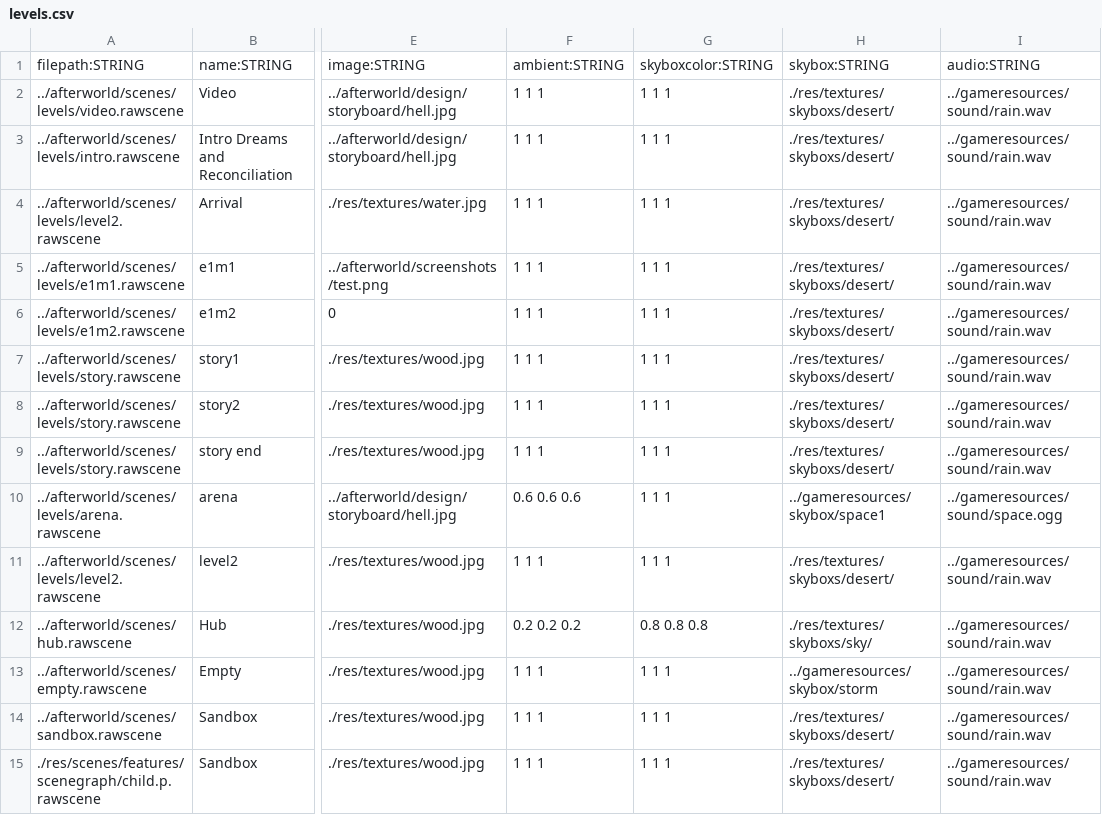
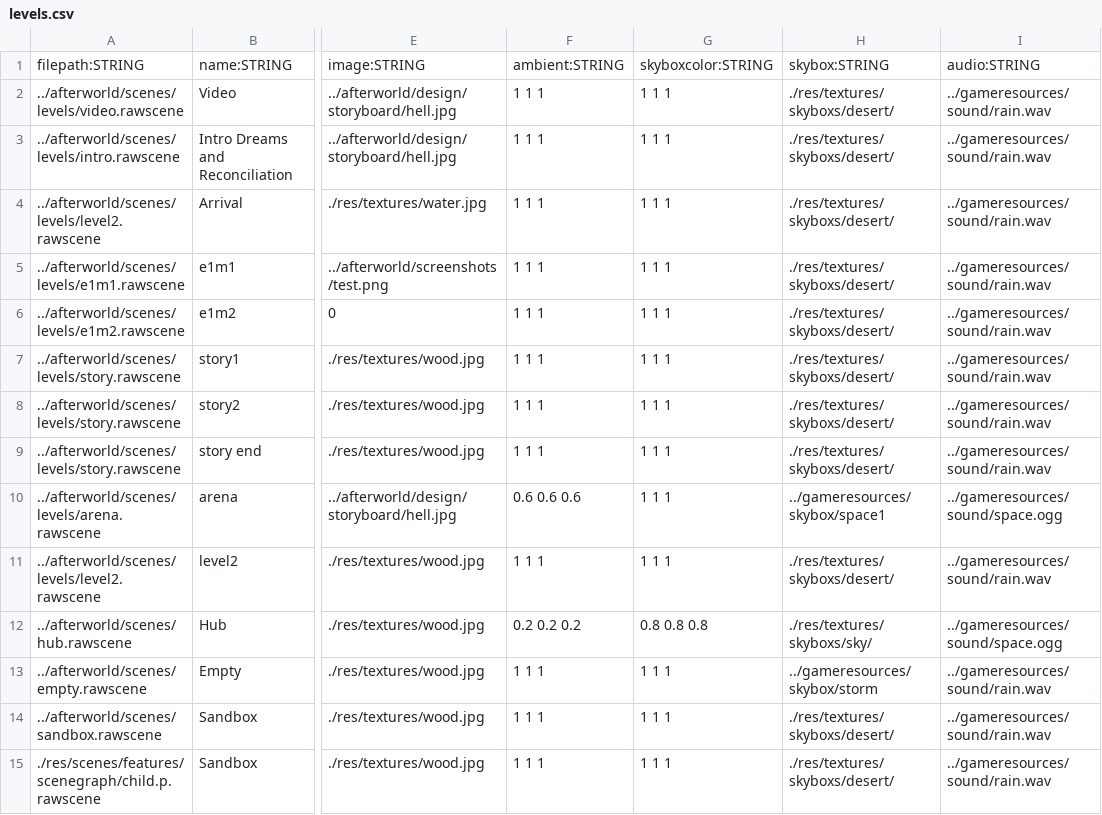
Before and after one commit to BradfordMedeiros/afterworld, a CSV file: data/sql/levels.csv, drawn as a sheet; only a part is shown, gaps mark what is left out; the diff names each change by its address in the sheet, - before the commit and + after, or states it on an @@ line.

```diff
--- a/data/sql/levels.csv
+++ b/data/sql/levels.csv
-I12: ../gameresources/sound/rain.wav
+I12: ../gameresources/sound/space.ogg
```
Also changed, not shown: 1 other file.
